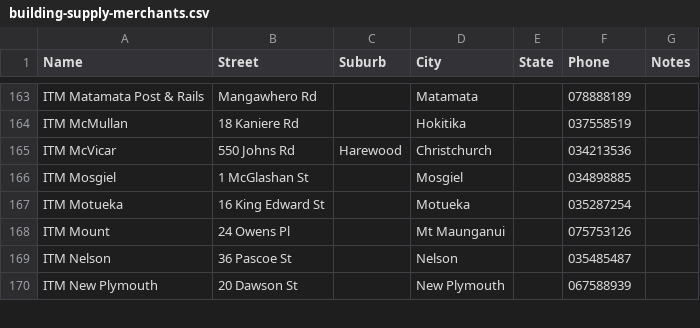
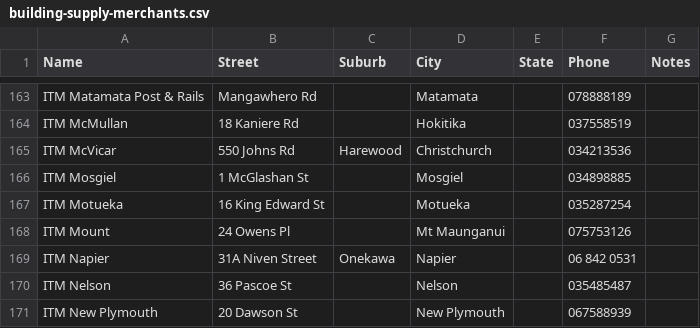
Before and after one commit to r0wanb3zy/sellwood, a CSV file: building-supply-merchants.csv, drawn as a sheet; only a part is shown, gaps mark what is left out; the diff names each change by its address in the sheet, - before the commit and + after, or states it on an @@ line.

Commit message:
Update building-supply-merchants.csv

```diff
--- a/building-supply-merchants.csv
+++ b/building-supply-merchants.csv
+row 169: ITM Napier | 31A Niven Street | Onekawa | Napier |  | 06 842 0531
```
